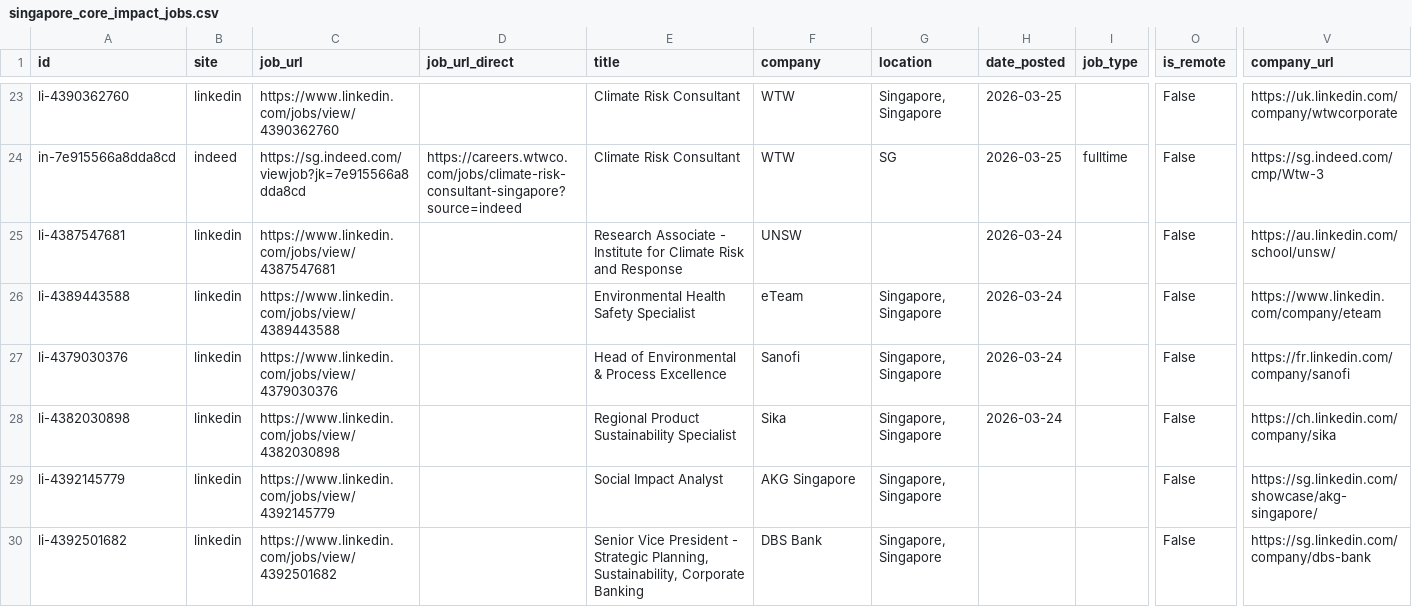
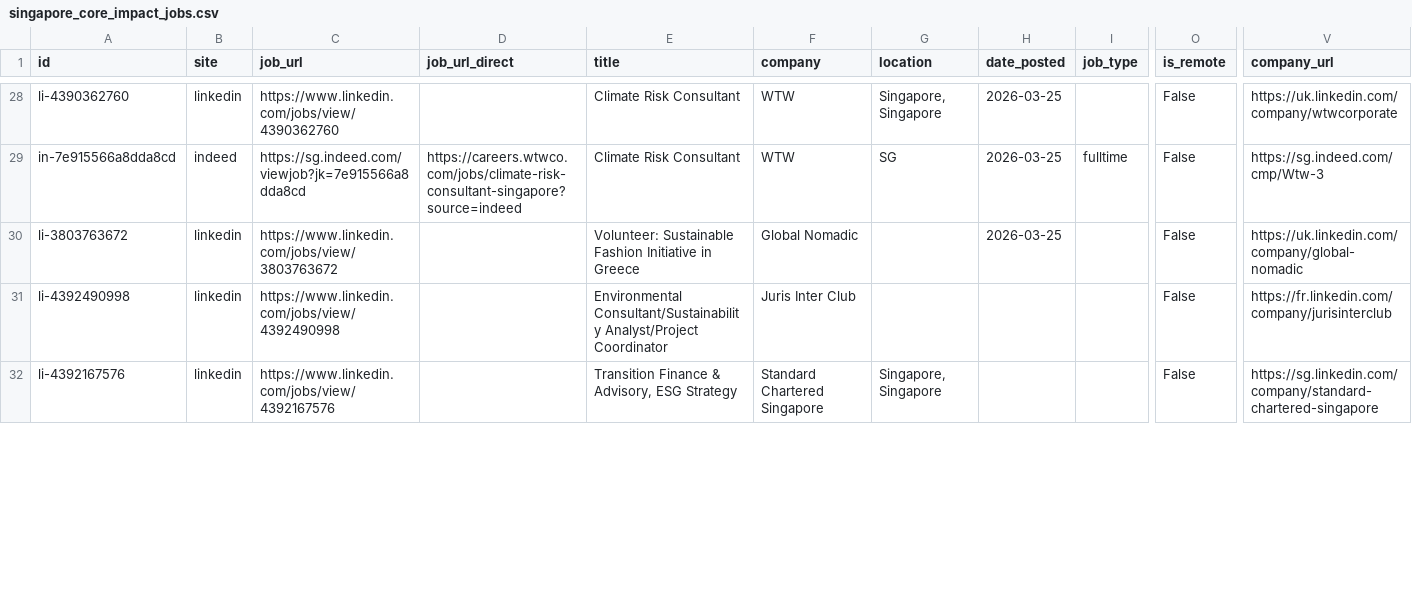
Before and after one commit to phyllispp/impact-jobs, a CSV file: singapore_core_impact_jobs.csv, drawn as a sheet; only a part is shown, gaps mark what is left out; removed rows and columns are numbered as before the commit, all else as after; rows hold the shown columns only; the diff covers the shown part only; the diff names each change by its address in the sheet, - before the commit and + after, or states it on an @@ line.

```diff
--- a/singapore_core_impact_jobs.csv
+++ b/singapore_core_impact_jobs.csv
-A30 (id): li-4387547681
+A30 (id): li-3803763672
-C30 (job_url): https://www.linkedin.com/jobs/view/4387547681
+C30 (job_url): https://www.linkedin.com/jobs/view/3803763672
-E30 (title): Research Associate - Institute for Climate Risk and Response
+E30 (title): Volunteer: Sustainable Fashion Initiative in Greece
-F30 (company): UNSW
+F30 (company): Global Nomadic
-H30 (date_posted): 2026-03-24
+H30 (date_posted): 2026-03-25
-V30 (company_url): https://au.linkedin.com/school/unsw/
+V30 (company_url): https://uk.linkedin.com/company/global-nomadic
-row 26: li-4389443588 | linkedin | https://www.linkedin.com/jobs/view/4389443588 |  | Environmental Health Safety Specialist | eTeam | Singapore, Singapore | 2026-03-24 |  | False | https://www.linkedin.com/company/eteam
-row 27: li-4379030376 | linkedin | https://www.linkedin.com/jobs/view/4379030376 |  | Head of Environmental & Process Excellence | Sanofi | Singapore, Singapore | 2026-03-24 |  | False | https://fr.linkedin.com/company/sanofi
-row 28: li-4382030898 | linkedin | https://www.linkedin.com/jobs/view/4382030898 |  | Regional Product Sustainability Specialist | Sika | Singapore, Singapore | 2026-03-24 |  | False | https://ch.linkedin.com/company/sika
+row 31: li-4392490998 | linkedin | https://www.linkedin.com/jobs/view/4392490998 |  | Environmental Consultant/Sustainability Analyst/Project Coordinator | Juris Inter Club |  |  |  | False | https://fr.linkedin.com/company/jurisinterclub
-A32 (id): li-4392145779
+A32 (id): li-4392167576
-C32 (job_url): https://www.linkedin.com/jobs/view/4392145779
+C32 (job_url): https://www.linkedin.com/jobs/view/4392167576
-E32 (title): Social Impact Analyst
+E32 (title): Transition Finance & Advisory, ESG Strategy
-F32 (company): AKG Singapore
+F32 (company): Standard Chartered Singapore
-V32 (company_url): https://sg.linkedin.com/showcase/akg-singapore/
+V32 (company_url): https://sg.linkedin.com/company/standard-chartered-singapore
-row 30: li-4392501682 | linkedin | https://www.linkedin.com/jobs/view/4392501682 |  | Senior Vice President - Strategic Planning, Sustainability, Corporate Banking | DBS Bank | Singapore, Singapore |  |  | False | https://sg.linkedin.com/company/dbs-bank
```
Also changed, not shown: 7 added rows, 6 removed rows, 7 moved rows and 8 edited cells elsewhere in this file, 1 other file.
